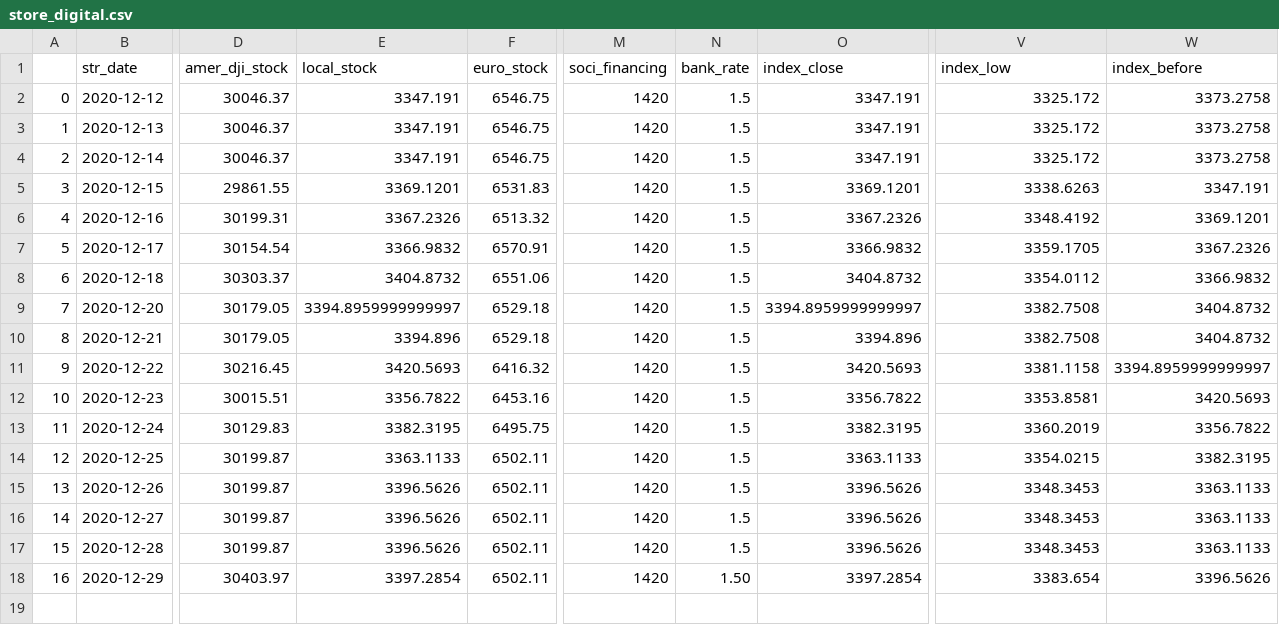
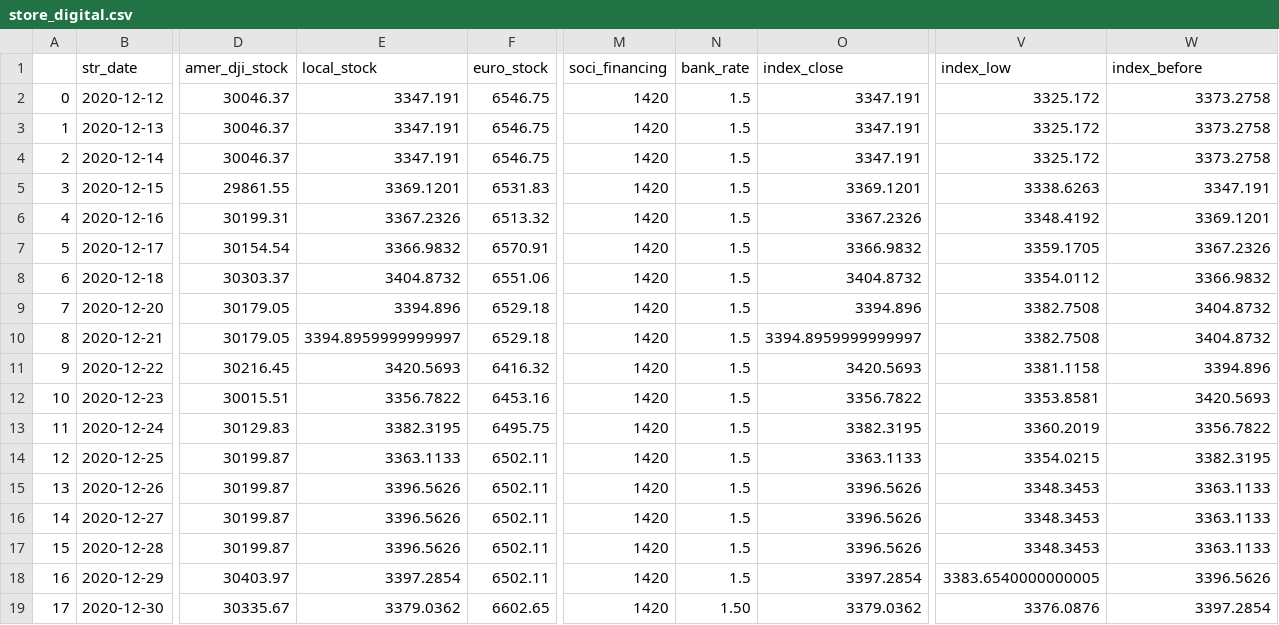
Before and after one commit to jimhoprogramming/shanghai_index, a CSV file: data/store_digital.csv, drawn as a sheet; only a part is shown, gaps mark what is left out; rows hold the shown columns only; the diff names each change by its address in the sheet, - before the commit and + after, or states it on an @@ line.

Commit message:
update data

```diff
--- a/data/store_digital.csv
+++ b/data/store_digital.csv
-E9 (local_stock): 3394.8959999999997
+E9 (local_stock): 3394.896
-O9 (index_close): 3394.8959999999997
+O9 (index_close): 3394.896
-E10 (local_stock): 3394.896
+E10 (local_stock): 3394.8959999999997
-O10 (index_close): 3394.896
+O10 (index_close): 3394.8959999999997
-W11 (index_before): 3394.8959999999997
+W11 (index_before): 3394.896
-N18 (bank_rate): 1.50
+N18 (bank_rate): 1.5
-V18 (index_low): 3383.654
+V18 (index_low): 3383.6540000000005
+row 19: 17 | 2020-12-30 | 30335.67 | 3379.0362 | 6602.65 | 1420 | 1.50 | 3379.0362 | 3376.0876 | 3397.2854
```
Also changed, not shown: 1 other file.
